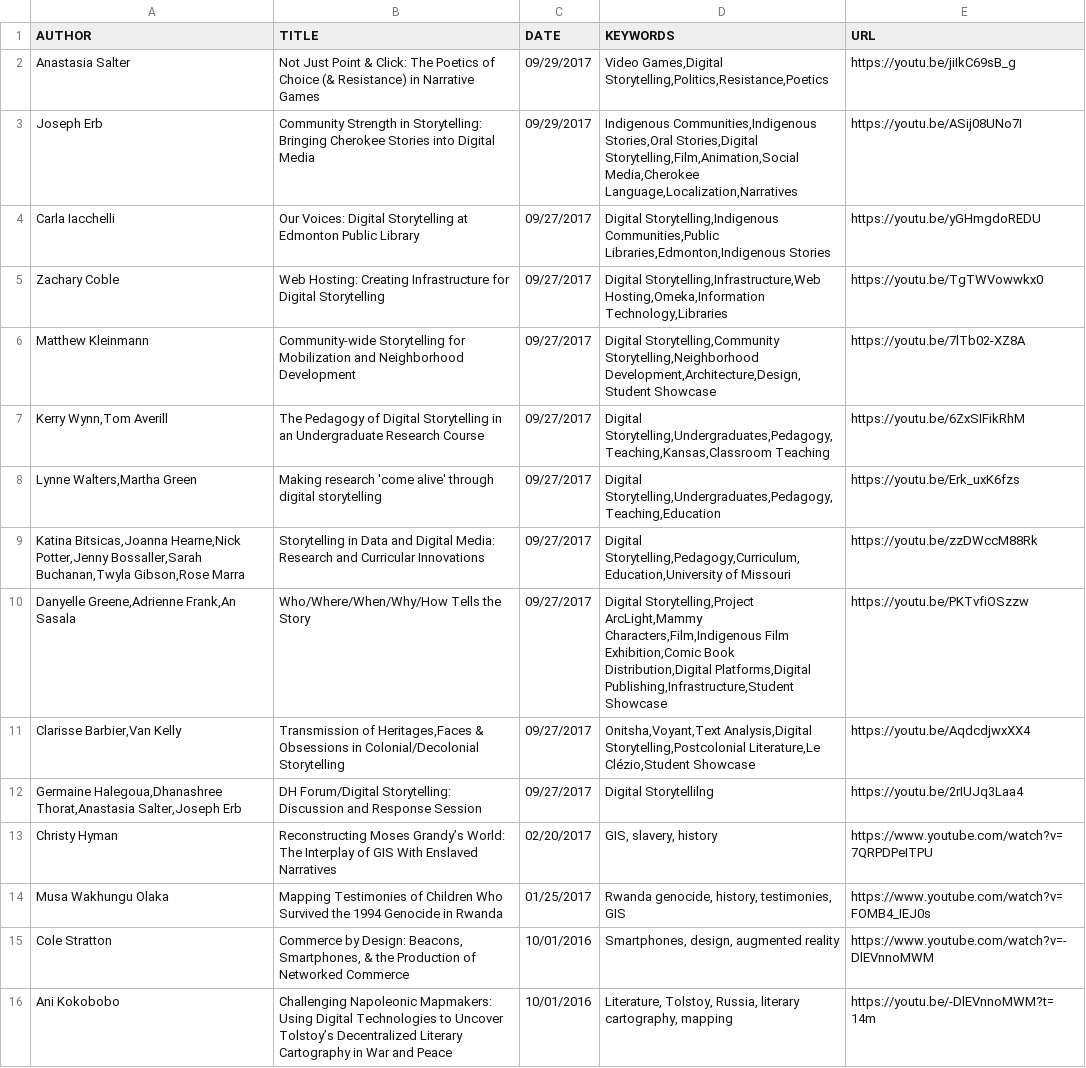
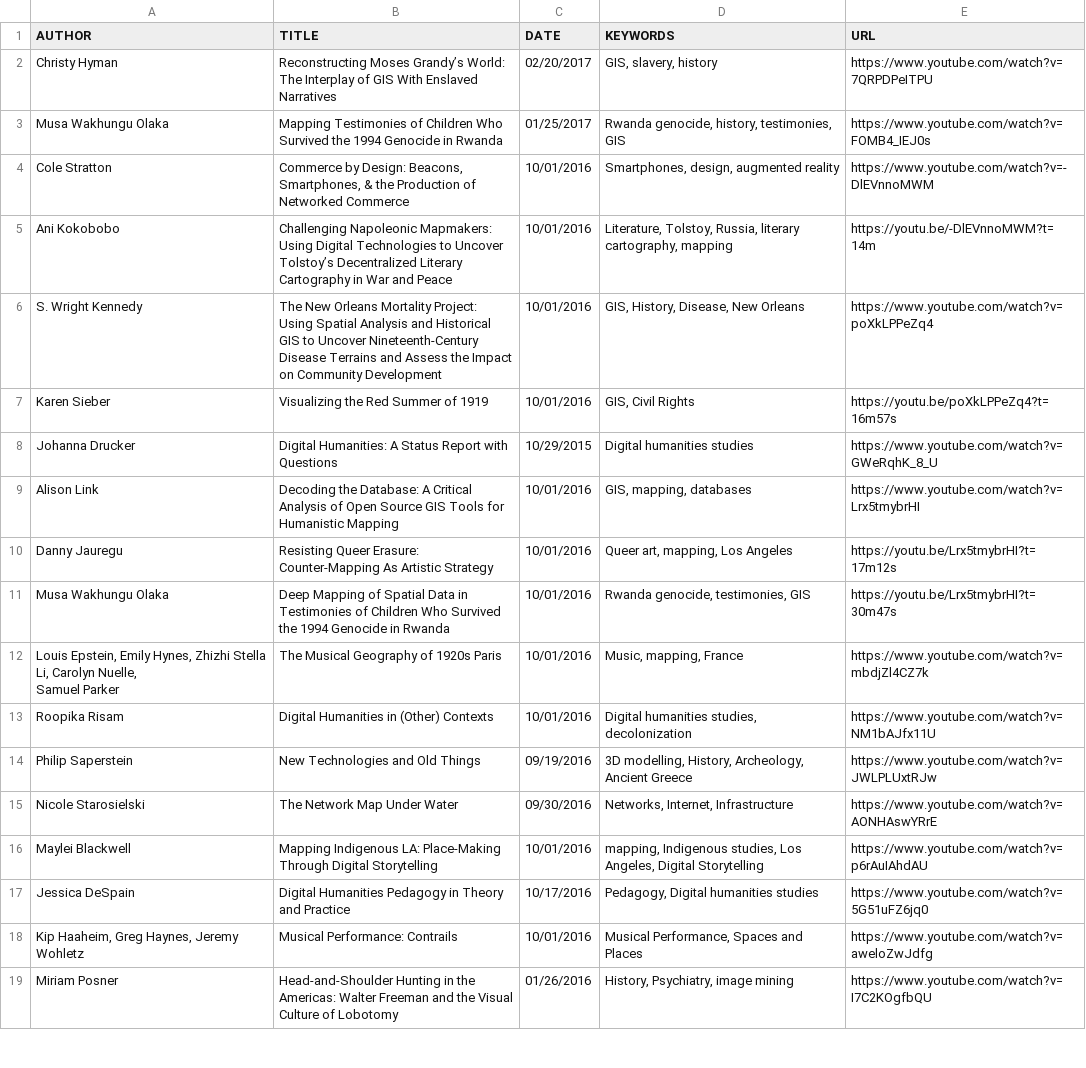
Before and after one commit to derekeder/csv-to-html-table, a CSV file: data/index-of-idrh-talks.csv, drawn as a sheet; only a part is shown; the shorter side is filled out with more unchanged rows; the diff names each change by its address in the sheet, - before the commit and + after, or states it on an @@ line.

Commit message:
Update index-of-idrh-talks.csv

```diff
--- a/data/index-of-idrh-talks.csv
+++ b/data/index-of-idrh-talks.csv
-row 2: Anastasia Salter | Not Just Point & Click: The Poetics of Choice (& Resistance) in Narrative Games | 09/29/2017 | Video Games,Digital Storytelling,Politics,Resistance,Poetics | https://youtu.be/jiIkC69sB_g
-row 3: Joseph Erb | Community Strength in Storytelling: Bringing Cherokee Stories into Digital Media | 09/29/2017 | Indigenous Communities,Indigenous Stories,Oral Stories,Digital Storytelling,Film,Animation,Social Media,Cherokee Language,Localization,Narratives | https://youtu.be/ASij08UNo7I
-row 4: Carla Iacchelli | Our Voices: Digital Storytelling at Edmonton Public Library | 09/27/2017 | Digital Storytelling,Indigenous Communities,Public Libraries,Edmonton,Indigenous Stories | https://youtu.be/yGHmgdoREDU
-row 5: Zachary Coble | Web Hosting: Creating Infrastructure for Digital Storytelling | 09/27/2017 | Digital Storytelling,Infrastructure,Web Hosting,Omeka,Information Technology,Libraries | https://youtu.be/TgTWVowwkx0
-row 6: Matthew Kleinmann | Community-wide Storytelling for Mobilization and Neighborhood Development | 09/27/2017 | Digital Storytelling,Community Storytelling,Neighborhood Development,Architecture,Design,Student Showcase | https://youtu.be/7lTb02-XZ8A
-row 7: Kerry Wynn,Tom Averill | The Pedagogy of Digital Storytelling in an Undergraduate Research Course | 09/27/2017 | Digital Storytelling,Undergraduates,Pedagogy,Teaching,Kansas,Classroom Teaching | https://youtu.be/6ZxSIFikRhM
-row 8: Lynne Walters,Martha Green | Making research 'come alive' through digital storytelling | 09/27/2017 | Digital Storytelling,Undergraduates,Pedagogy,Teaching,Education | https://youtu.be/Erk_uxK6fzs
-row 9: Katina Bitsicas,Joanna Hearne,Nick Potter,Jenny Bossaller,Sarah Buchanan,Twyla Gibson,Rose Marra | Storytelling in Data and Digital Media: Research and Curricular Innovations | 09/27/2017 | Digital Storytelling,Pedagogy,Curriculum,Education,University of Missouri | https://youtu.be/zzDWccM88Rk
-row 10: Danyelle Greene,Adrienne Frank,An Sasala | Who/Where/When/Why/How Tells the Story | 09/27/2017 | Digital Storytelling,Project ArcLight,Mammy Characters,Film,Indigenous Film Exhibition,Comic Book Distribution,Digital Platforms,Digital Publishing,Infrastructure,Student Showcase | https://youtu.be/PKTvfiOSzzw
-row 11: Clarisse Barbier,Van Kelly | Transmission of Heritages,Faces & Obsessions in Colonial/Decolonial Storytelling | 09/27/2017 | Onitsha,Voyant,Text Analysis,Digital Storytelling,Postcolonial Literature,Le Clézio,Student Showcase | https://youtu.be/AqdcdjwxXX4
-row 12: Germaine Halegoua,Dhanashree Thorat,Anastasia Salter,Joseph Erb | DH Forum/Digital Storytelling: Discussion and Response Session | 09/27/2017 | Digital Storytellilng | https://youtu.be/2rIUJq3Laa4
```
